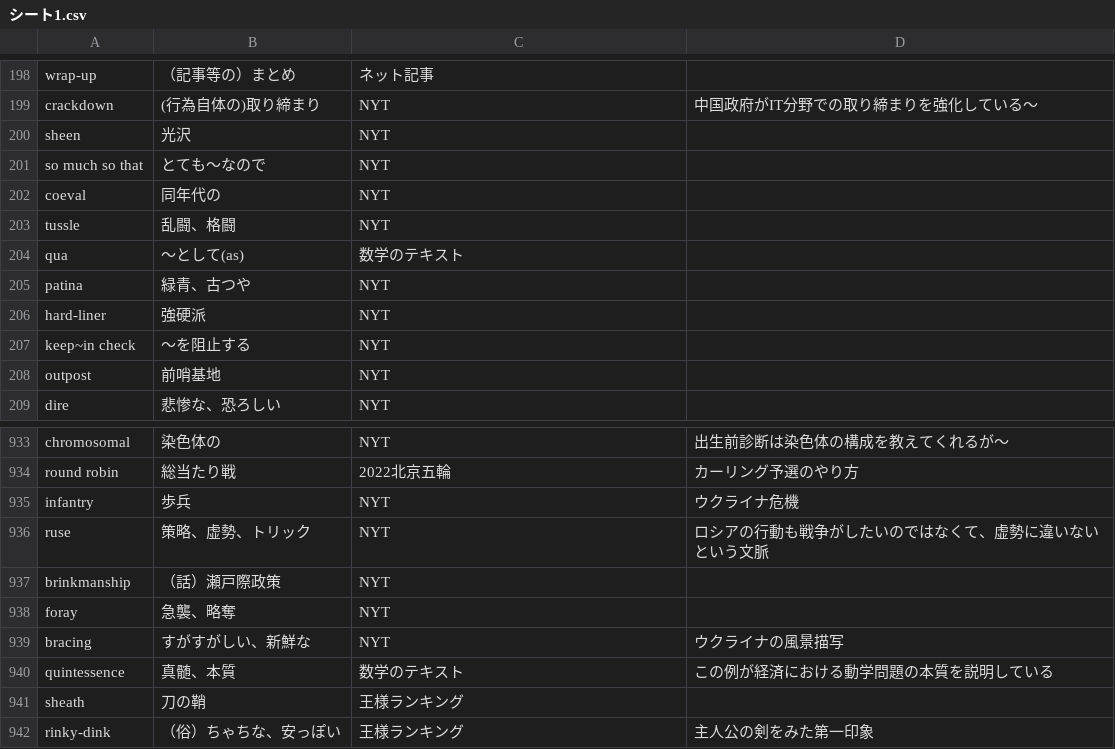
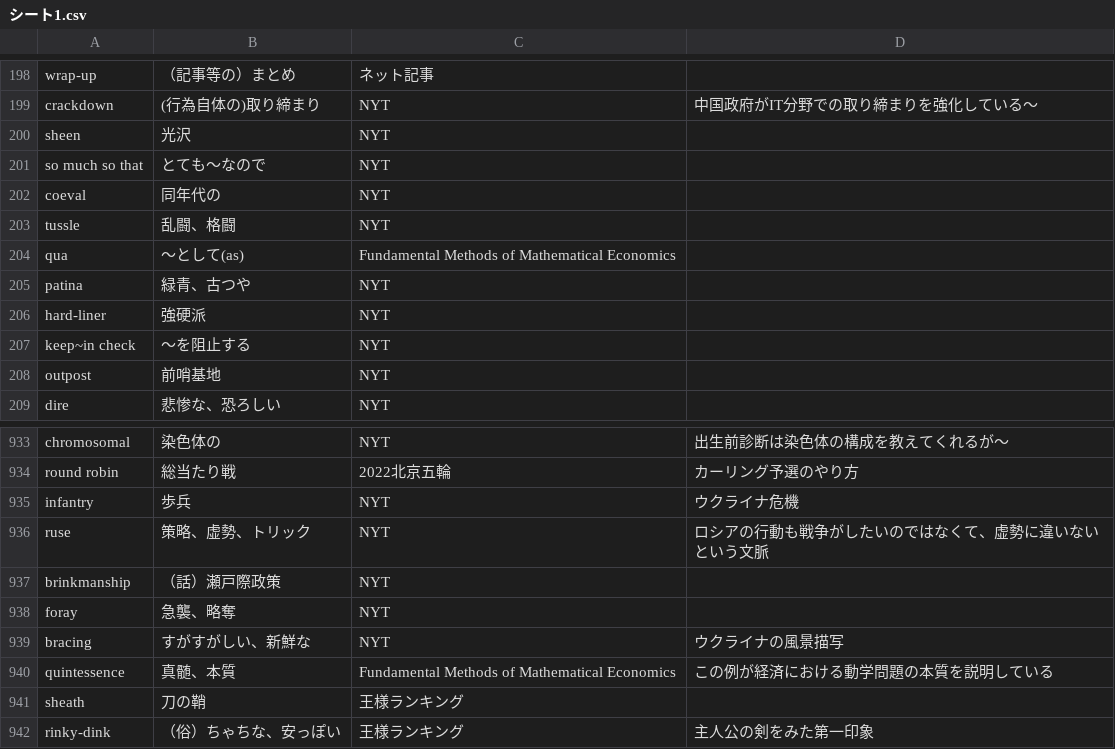
Before and after one commit to chagynton-WORDSSCRAPER/MyEnglishwordslist, a CSV file: main/シート1.csv, drawn as a sheet; only a part is shown, gaps mark what is left out; the diff covers the shown part only.

```diff
--- a/main/シート1.csv
+++ b/main/シート1.csv
@@ -203,3 +203,3 @@
 "tussle","乱闘、格闘","NYT",""
-"qua","～として(as)","数学のテキスト",""
+"qua","～として(as)","Fundamental Methods of Mathematical Economics",""
 "patina","緑青、古つや","NYT",""
@@ -939,3 +939,3 @@
 "bracing","すがすがしい、新鮮な","NYT","ウクライナの風景描写"
-"quintessence","真髄、本質","数学のテキスト","この例が経済における動学問題の本質を説明している"
+"quintessence","真髄、本質","Fundamental Methods of Mathematical Economics","この例が経済における動学問題の本質を説明している"
 "sheath","刀の鞘","王様ランキング",""
```
Also changed, not shown: 23 edited cells elsewhere in this file.
